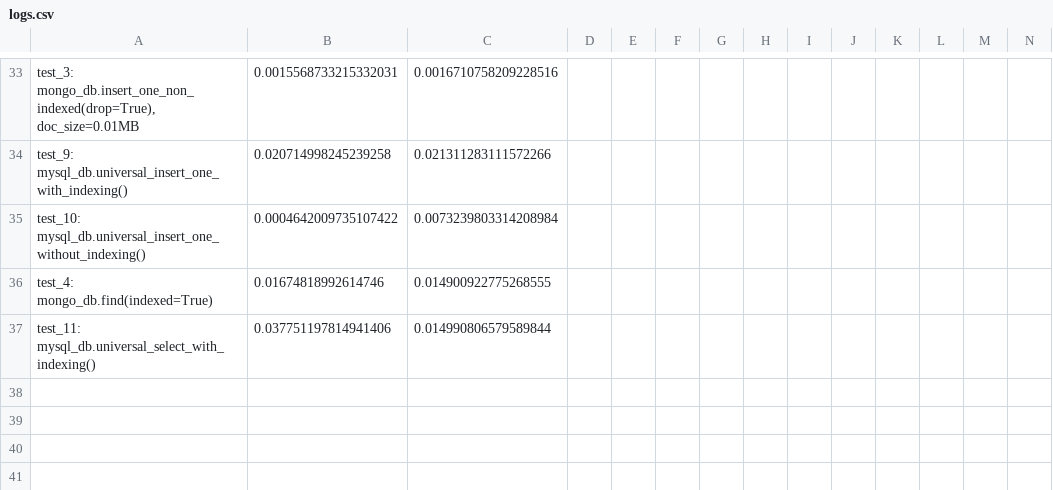
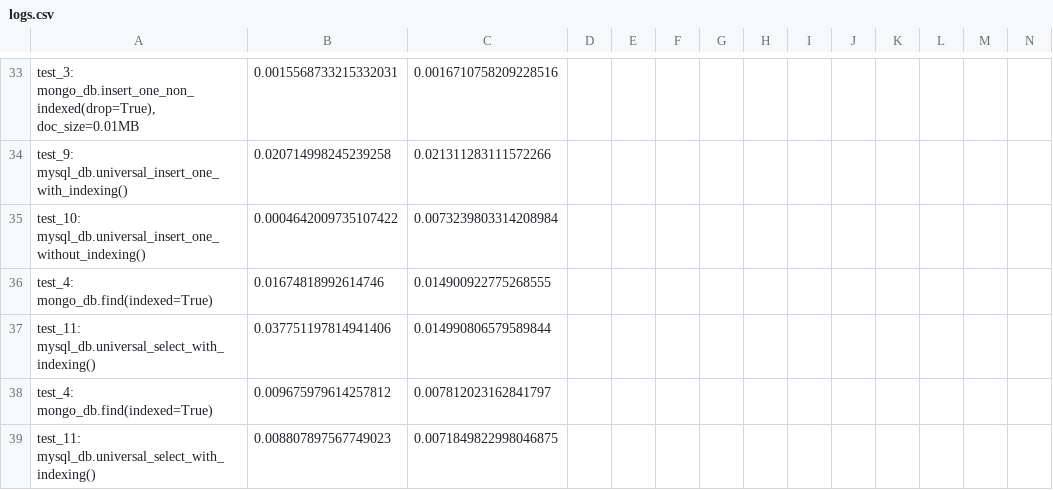
Before and after one commit to adamedelberg/Database-Performance-Driver, a CSV file: logs.csv, drawn as a sheet; only a part is shown, gaps mark what is left out; rows hold the shown columns only; the diff names each change by its address in the sheet, - before the commit and + after, or states it on an @@ line.

```diff
--- a/logs.csv
+++ b/logs.csv
+row 38: test_4: mongo_db.find(indexed=True) | 0.009675979614257812 | 0.007812023162841797
+row 39: test_11: mysql_db.universal_select_with_indexing() | 0.008807897567749023 | 0.0071849822998046875
```
Also changed, not shown: 3 other files.
